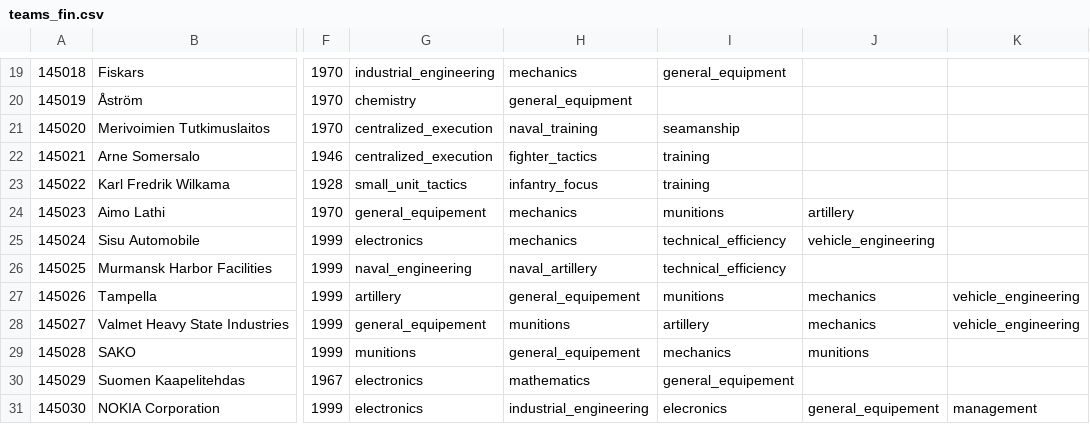
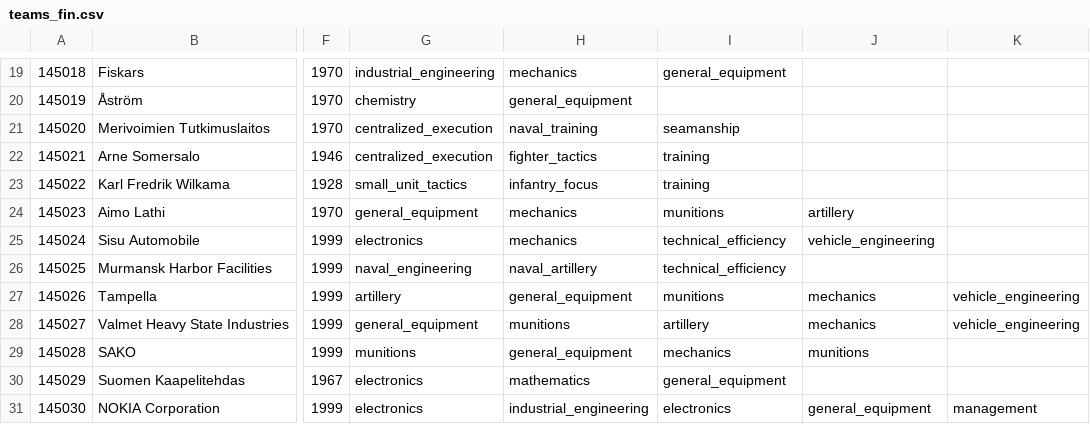
Before and after one commit to Teddymons123/fatherland, a CSV file: db/tech/teams/teams_fin.csv, drawn as a sheet; only a part is shown, gaps mark what is left out; the diff names each change by its address in the sheet, - before the commit and + after, or states it on an @@ line.

```diff
--- a/db/tech/teams/teams_fin.csv
+++ b/db/tech/teams/teams_fin.csv
-G24: general_equipement
+G24: general_equipment
-H27: general_equipement
+H27: general_equipment
-G28: general_equipement
+G28: general_equipment
-H29: general_equipement
+H29: general_equipment
-I30: general_equipement
+I30: general_equipment
-I31: elecronics
+I31: electronics
-J31: general_equipement
+J31: general_equipment
```
Also changed, not shown: 24 other files.
